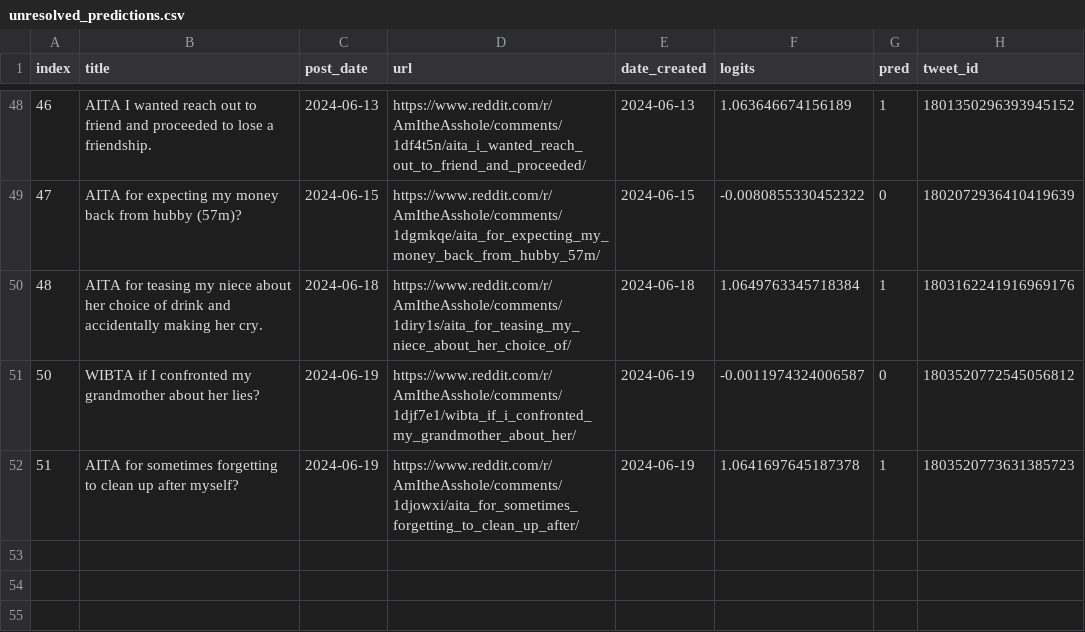
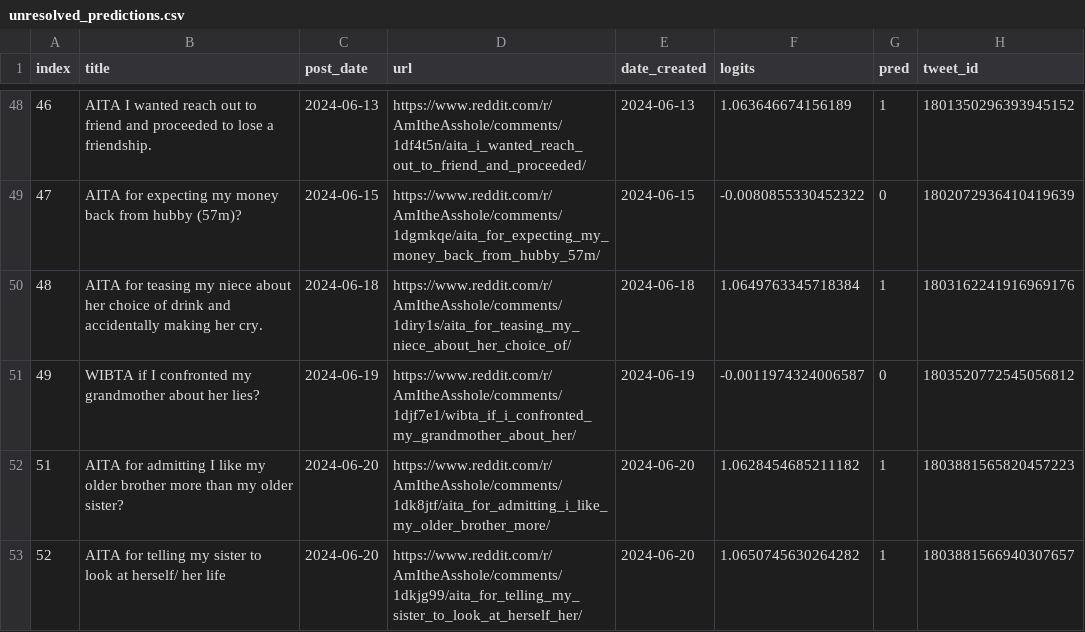
Before and after one commit to walkerped/aita_kaggle_app_tracking, a CSV file: app_tracking/prediction_sheets/unresolved_predictions.csv, drawn as a sheet; only a part is shown, gaps mark what is left out; removed rows and columns are numbered as before the commit, all else as after; the diff names each change by its address in the sheet, - before the commit and + after, or states it on an @@ line.

Commit message:
kaggle update tracking sheets

```diff
--- a/app_tracking/prediction_sheets/unresolved_predictions.csv
+++ b/app_tracking/prediction_sheets/unresolved_predictions.csv
@@ column A (index) renumbered in row 51 @@
-row 52: 51 | AITA for sometimes forgetting to clean up after myself? | 2024-06-19 | https://www.reddit.com/r/AmItheAsshole/comments/1djowxi/aita_for_sometimes_forgetting_to_clean_up_after/ | 2024-06-19 | 1.0641697645187378 | 1 | 1803520773631385723
+row 52: 51 | AITA for admitting I like my older brother more than my older sister? | 2024-06-20 | https://www.reddit.com/r/AmItheAsshole/comments/1dk8jtf/aita_for_admitting_i_like_my_older_brother_more/ | 2024-06-20 | 1.0628454685211182 | 1 | 1803881565820457223
+row 53: 52 | AITA for telling my sister to look at herself/ her life | 2024-06-20 | https://www.reddit.com/r/AmItheAsshole/comments/1dkjg99/aita_for_telling_my_sister_to_look_at_herself_her/ | 2024-06-20 | 1.0650745630264282 | 1 | 1803881566940307657
```
Also changed, not shown: 3 other files.
